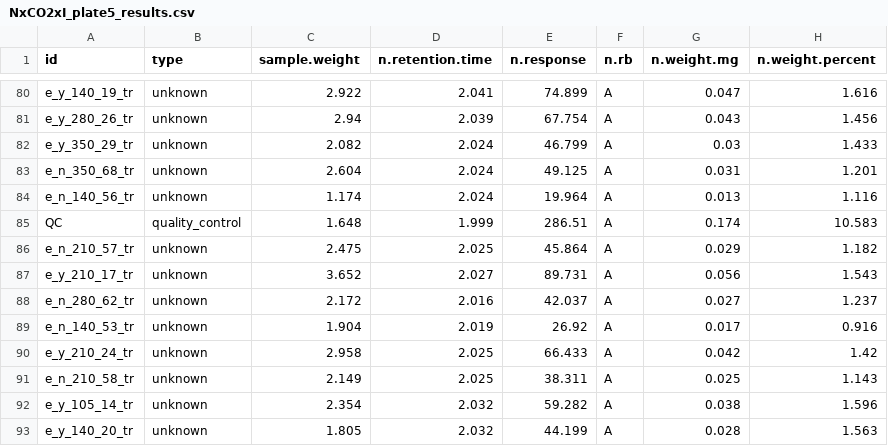
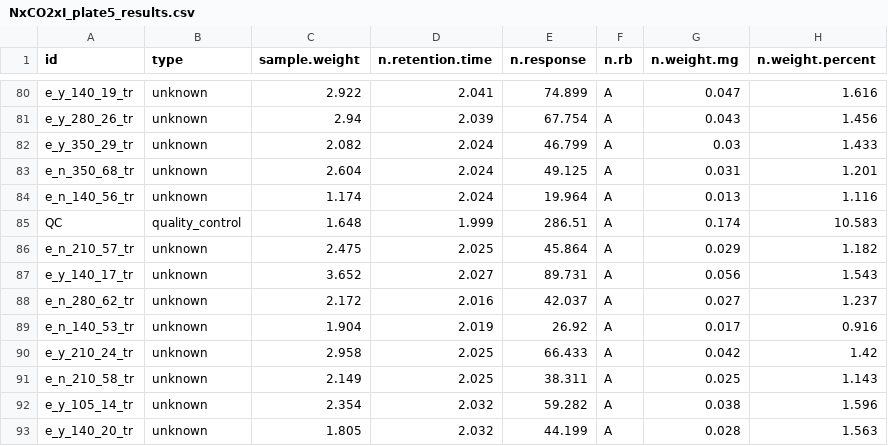
Before and after one commit to eaperkowski/2022_NxCO2xI, a CSV file: data_sheets/costech_results/NxCO2xI_plate5_results.csv, drawn as a sheet; only a part is shown, gaps mark what is left out; the diff names each change by its address in the sheet, - before the commit and + after, or states it on an @@ line.

```diff
--- a/data_sheets/costech_results/NxCO2xI_plate5_results.csv
+++ b/data_sheets/costech_results/NxCO2xI_plate5_results.csv
-A87 (id): e_y_210_17_tr
+A87 (id): e_y_140_17_tr
```
Also changed, not shown: data_sheets/NxCO2xI_compiled_datasheet.csv, data_sheets/costech_results/NxCO2xI_plate4_results.csv, 2 other files.
